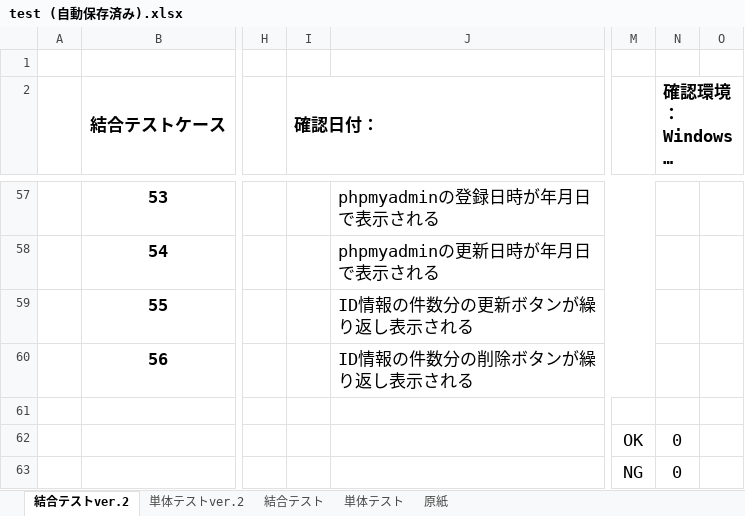
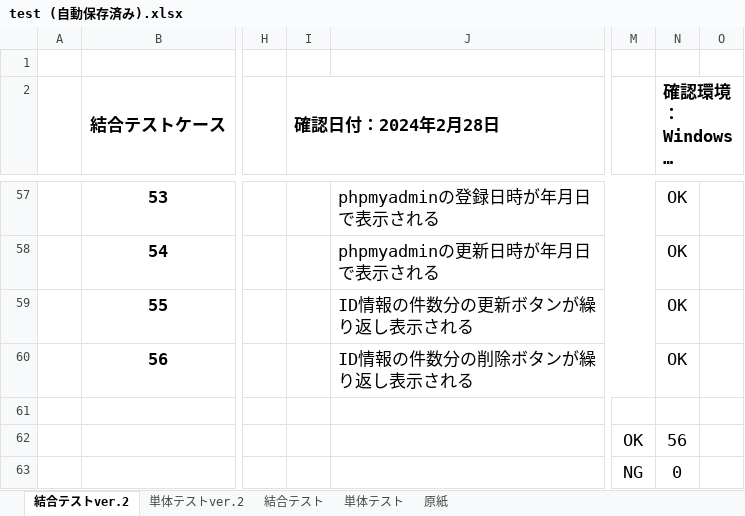
Before and after one commit to mk-050/regist_test, an Excel workbook: test (自動保存済み).xlsx, sheet 結合テストver.2, drawn as a sheet; only a part is shown, gaps mark what is left out; long unchanged cells end in …; values as stored, in another font and other column widths than the file's, no borders; the diff covers the shown part only; the diff names each change by its address in the sheet, - before the commit and + after, or states it on an @@ line.

Commit message:
結合テストver.2の実施

```diff
--- a/test (自動保存済み).xlsx (sheet 結合テストver.2)
+++ b/test (自動保存済み).xlsx (sheet 結合テストver.2)
-I2: 確認日付：
+I2: 確認日付：2024年2月28日
-N57:N60 (確認環境：Windows・Chrome): (empty)
+N57:N60 (確認環境：Windows・Chrome): OK
-N62 (確認環境：Windows・Chrome): 0
+N62 (確認環境：Windows・Chrome): 56
```
Also changed, not shown: 52 edited cells and cell formats elsewhere in this sheet.
